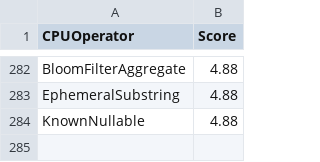
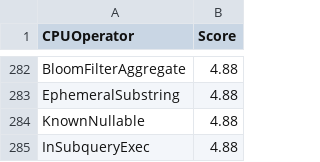
Before and after one commit to NVIDIA/spark-rapids-tools, a CSV file: core/src/main/resources/operatorsScore-dataproc-t4.csv, drawn as a sheet; only a part is shown, gaps mark what is left out.

```diff
--- a/core/src/main/resources/operatorsScore-dataproc-t4.csv
+++ b/core/src/main/resources/operatorsScore-dataproc-t4.csv
@@ -284 +284,2 @@ EphemeralSubstring,4.88
 KnownNullable,4.88
+InSubqueryExec,4.88
```
Also changed, not shown: core/src/main/resources/operatorsScore-emr-t4.csv, core/src/main/resources/operatorsScore-onprem-a100.csv, 8 other files.
